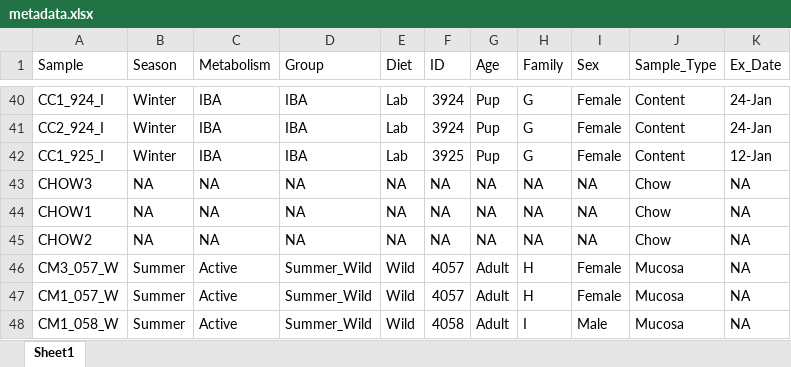
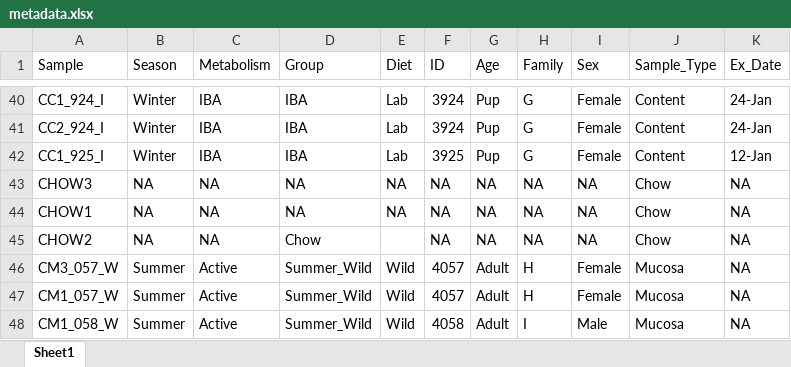
Before and after one commit to ednachiang/CaptiveWild, an Excel workbook: metadata.xlsx, sheet Sheet1, drawn as a sheet; only a part is shown, gaps mark what is left out; values as stored, in another font and other column widths than the file's, no borders; the diff names each change by its address in the sheet, - before the commit and + after, or states it on an @@ line.

Commit message:
Updated Chow metadata

```diff
--- a/metadata.xlsx (sheet Sheet1)
+++ b/metadata.xlsx (sheet Sheet1)
-D45 (Group): NA
+D45 (Group): Chow
-E45 (Diet): NA
+E45 (Diet): (empty)
```
Also changed, not shown: 1 other file.
